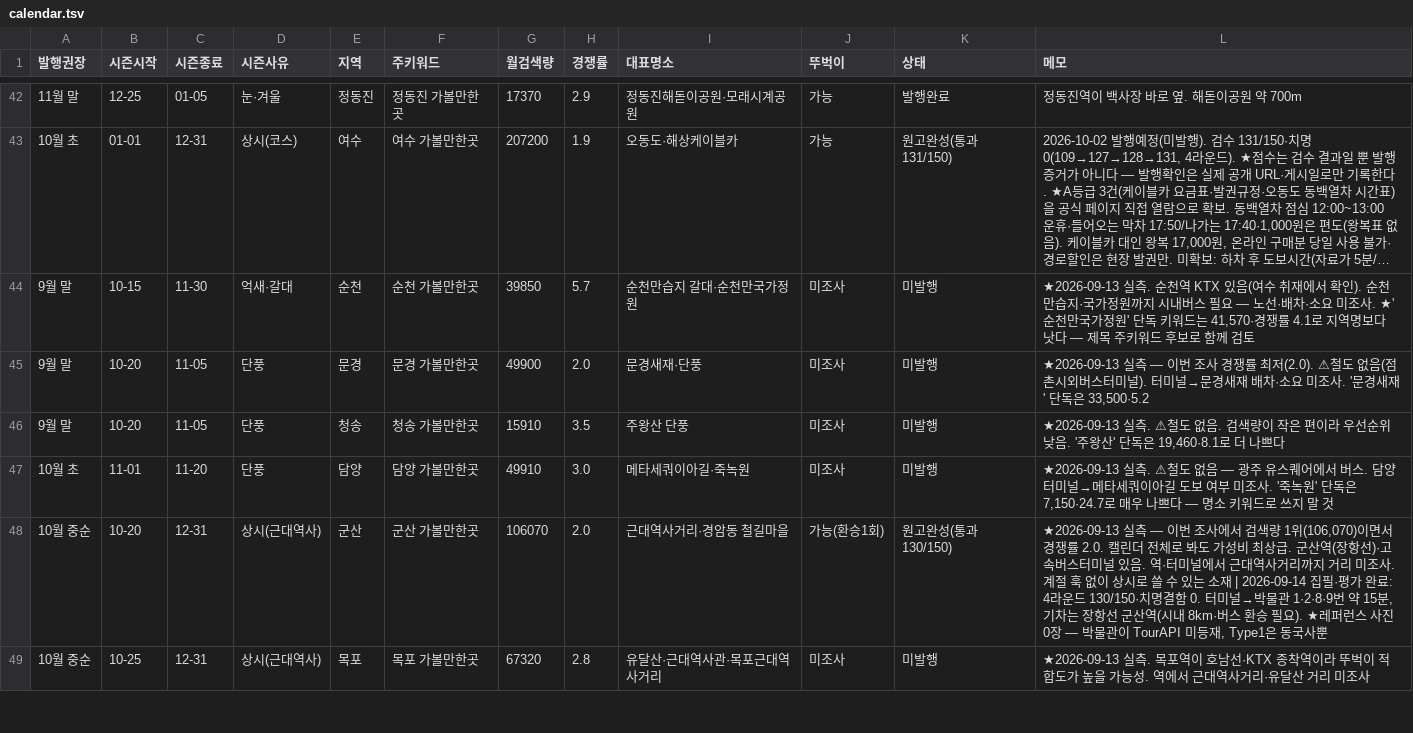
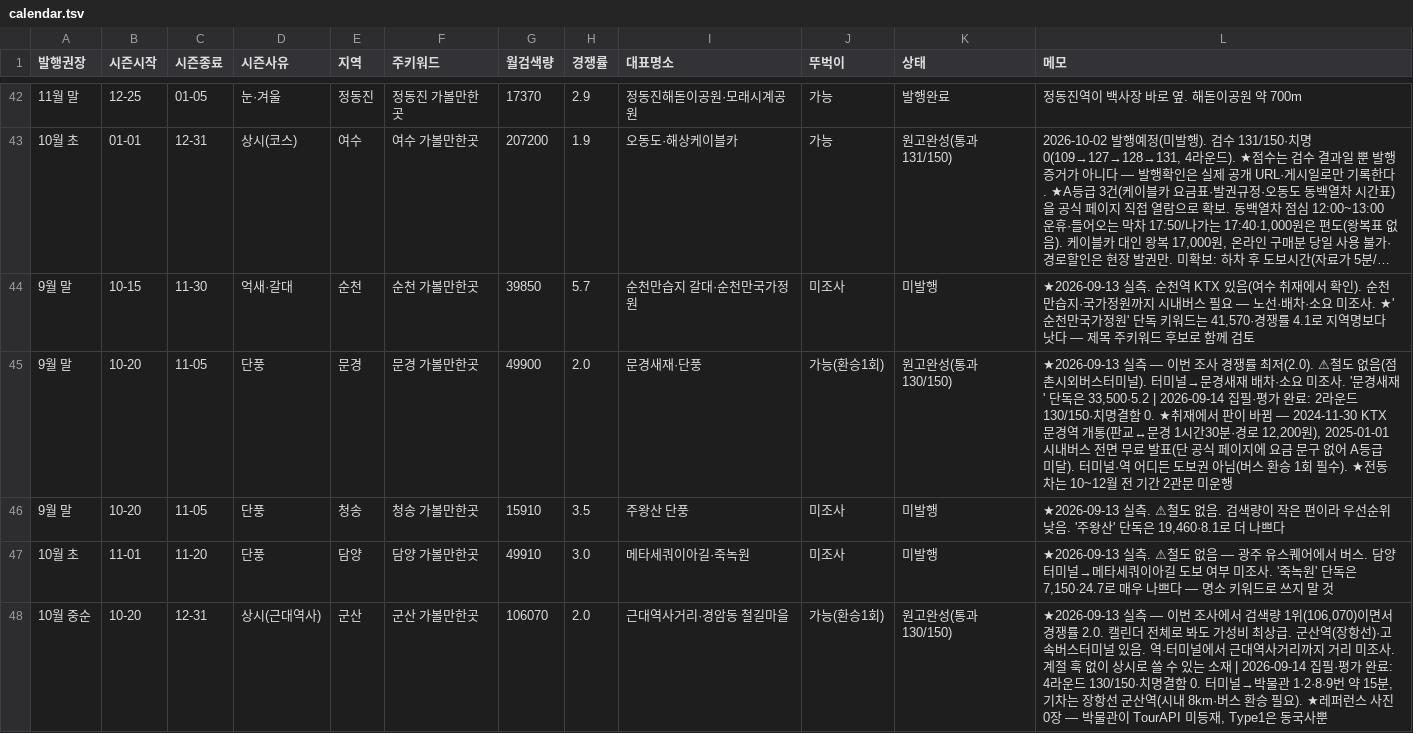
Before and after one commit to e8393111-cloud/blogspot, a TSV file: .claude/travel-calendar/calendar.tsv, drawn as a sheet; only a part is shown, gaps mark what is left out; the shorter side is filled out with more unchanged rows; long unchanged cells end in ….

```diff
--- a/.claude/travel-calendar/calendar.tsv
+++ b/.claude/travel-calendar/calendar.tsv
@@ -44,3 +44,3 @@
 9월 말	10-15	11-30	억새·갈대	순천	순천 가볼만한곳	39850	5.7	순천만습지 갈대·순천만국가정원	미조사	미발행	★2026-09-13 실측. 순천역 KTX 있음(여수 취재에서 확인). 순천만습지·국가정원까지 시내버스 필요 — 노선·배차·소요 미조사. ★'순천만국가정원' 단독 키워드는 41,570·경쟁률 4.1로 지역명보다 낫다 — 제목 주키워드 후보로 함께 검토
-9월 말	10-20	11-05	단풍	문경	문경 가볼만한곳	49900	2.0	문경새재·단풍	미조사	미발행	★2026-09-13 실측 — 이번 조사 경쟁률 최저(2.0). ⚠철도 없음(점촌시외버스터미널). 터미널→문경새재 배차·소요 미조사. '문경새재' 단독은 33,500·5.2
+9월 말	10-20	11-05	단풍	문경	문경 가볼만한곳	49900	2.0	문경새재·단풍	가능(환승1회)	원고완성(통과 130/150)	★2026-09-13 실측 — 이번 조사 경쟁률 최저(2.0). ⚠철도 없음(점촌시외버스터미널). 터미널→문경새재 배차·소요 미조사. '문경새재' 단독은 33,500·5.2 | 2026-09-14 집필·평가 완료: 2라운드 130/150·치명결함 0. ★취재에서 판이 바뀜 — 2024-11-30 KTX 문경역 개통(판교↔문경 1시간30분·경로 12,200원), 2025-01-01 시내버스 전면 무료 발표(단 공식 페이지에 요금 문구 없어 A등급 미달). 터미널·역 어디든 도보권 아님(버스 환승 1회 필수). ★전동차는 10~12월 전 기간 2관문 미운행
 9월 말	10-20	11-05	단풍	청송	청송 가볼만한곳	15910	3.5	주왕산 단풍	미조사	미발행	★2026-09-13 실측. ⚠철도 없음. 검색량이 작은 편이라 우선순위 낮음. '주왕산' 단독은 19,460·8.1로 더 나쁘다
```
Also changed, not shown: 3 other files.
